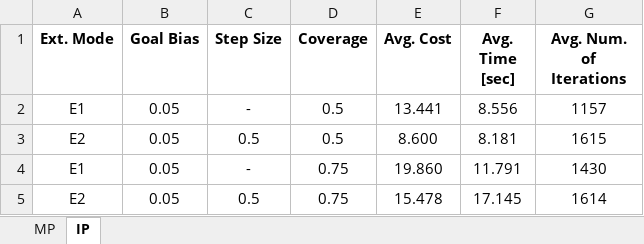
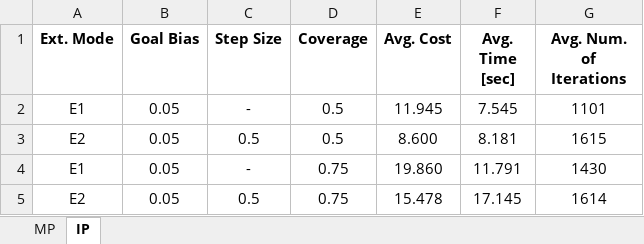
Before and after one commit to Yomaster10/ARMP-HW3, an Excel workbook: Code/Output/Results.xlsx, sheet IP, drawn as a sheet; values as stored, in another font and other column widths than the file's, no borders; the diff names each change by its address in the sheet, - before the commit and + after, or states it on an @@ line.

```diff
--- a/Code/Output/Results.xlsx (sheet IP)
+++ b/Code/Output/Results.xlsx (sheet IP)
-E2 (Avg. Cost): 13.441
+E2 (Avg. Cost): 11.945
-F2 (Avg. Time [sec]): 8.556
+F2 (Avg. Time [sec]): 7.545
-G2 (Avg. Num. of Iterations): 1157
+G2 (Avg. Num. of Iterations): 1101
```
Also changed, not shown: sheet MP, 27 other files.
